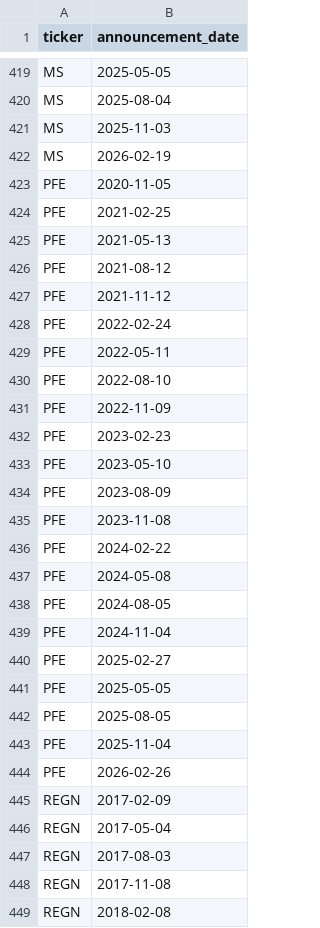
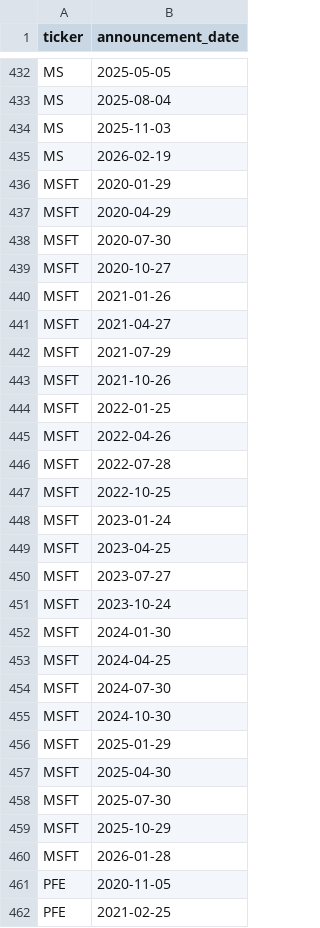
Before and after one commit to JoelJosy/insider-trading-analysis, a CSV file: data/external/earnings/earnings_announcements.csv, drawn as a sheet; only a part is shown, gaps mark what is left out; the shorter side is filled out with more unchanged rows; the diff covers the shown part only.

Commit message:
download 14 more tickers

```diff
--- a/data/external/earnings/earnings_announcements.csv
+++ b/data/external/earnings/earnings_announcements.csv
@@ -422,2 +435,27 @@ MS,2025-11-03
 MS,2026-02-19
+MSFT,2020-01-29
+MSFT,2020-04-29
+MSFT,2020-07-30
+MSFT,2020-10-27
+MSFT,2021-01-26
+MSFT,2021-04-27
+MSFT,2021-07-29
+MSFT,2021-10-26
+MSFT,2022-01-25
+MSFT,2022-04-26
+MSFT,2022-07-28
+MSFT,2022-10-25
+MSFT,2023-01-24
+MSFT,2023-04-25
+MSFT,2023-07-27
+MSFT,2023-10-24
+MSFT,2024-01-30
+MSFT,2024-04-25
+MSFT,2024-07-30
+MSFT,2024-10-30
+MSFT,2025-01-29
+MSFT,2025-04-30
+MSFT,2025-07-30
+MSFT,2025-10-29
+MSFT,2026-01-28
 PFE,2020-11-05
```
Also changed, not shown: 13 added rows elsewhere in this file, 26 other files.
